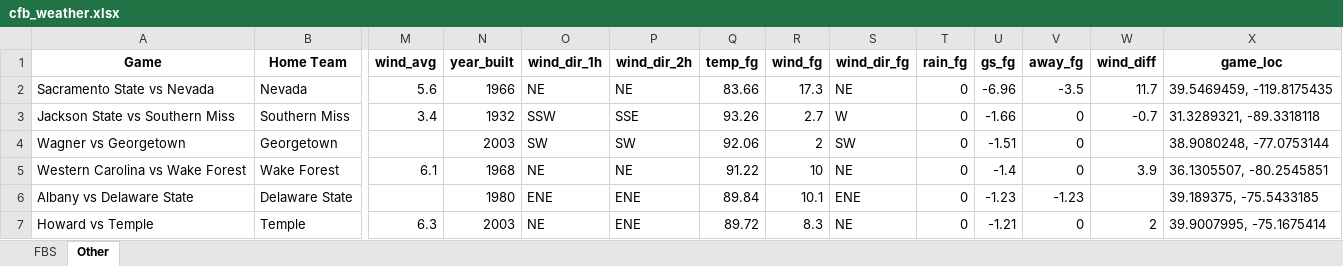
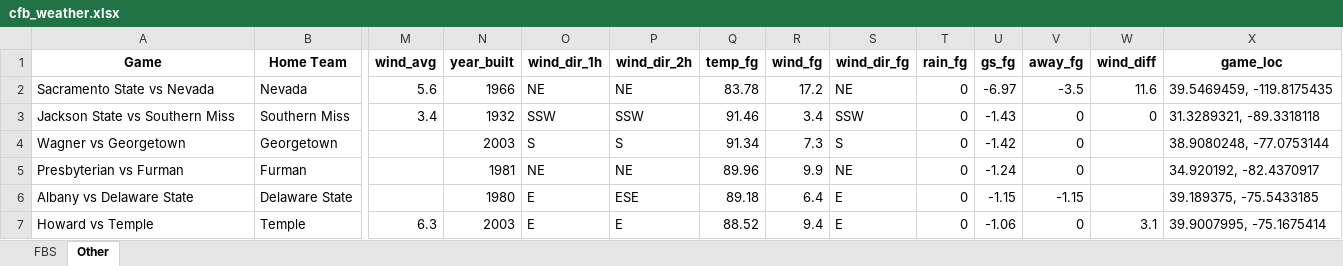
Before and after one commit to mslade50/football_weather, an Excel workbook: cfb_weather.xlsx, sheet Other, drawn as a sheet; only a part is shown, gaps mark what is left out; values as stored, in another font and other column widths than the file's, no borders; removed rows and columns are numbered as before the commit, all else as after; rows hold the shown columns only; the diff covers the shown part only; the diff names each change by its address in the sheet, - before the commit and + after, or states it on an @@ line.

```diff
--- a/cfb_weather.xlsx (sheet Other)
+++ b/cfb_weather.xlsx (sheet Other)
-Q2 (temp_fg): 83.66
+Q2 (temp_fg): 83.78
-R2 (wind_fg): 17.3
+R2 (wind_fg): 17.2
-U2 (gs_fg): -6.96
+U2 (gs_fg): -6.97
-W2 (wind_diff): 11.7
+W2 (wind_diff): 11.6
-P3 (wind_dir_2h): SSE
+P3 (wind_dir_2h): SSW
-Q3 (temp_fg): 93.26
+Q3 (temp_fg): 91.46
-R3 (wind_fg): 2.7
+R3 (wind_fg): 3.4
-S3 (wind_dir_fg): W
+S3 (wind_dir_fg): SSW
-U3 (gs_fg): -1.66
+U3 (gs_fg): -1.43
-W3 (wind_diff): -0.7
+W3 (wind_diff): 0
-O4 (wind_dir_1h): SW
+O4 (wind_dir_1h): S
-P4 (wind_dir_2h): SW
+P4 (wind_dir_2h): S
-Q4 (temp_fg): 92.06
+Q4 (temp_fg): 91.34
-R4 (wind_fg): 2
+R4 (wind_fg): 7.3
-S4 (wind_dir_fg): SW
+S4 (wind_dir_fg): S
-U4 (gs_fg): -1.51
+U4 (gs_fg): -1.42
-row 5: Western Carolina vs Wake Forest | Wake Forest | 6.1 | 1968 | NE | NE | 91.22 | 10 | NE | 0 | -1.4 | 0 | 3.9 | 36.1305507, -80.2545851
+row 5: Presbyterian vs Furman | Furman |  | 1981 | NE | NE | 89.96 | 9.9 | NE | 0 | -1.24 | 0 |  | 34.920192, -82.4370917
-O6 (wind_dir_1h): ENE
+O6 (wind_dir_1h): E
-P6 (wind_dir_2h): ENE
+P6 (wind_dir_2h): ESE
-Q6 (temp_fg): 89.84
+Q6 (temp_fg): 89.18
-R6 (wind_fg): 10.1
+R6 (wind_fg): 6.4
-S6 (wind_dir_fg): ENE
+S6 (wind_dir_fg): E
-U6 (gs_fg): -1.23
+U6 (gs_fg): -1.15
-V6 (away_fg): -1.23
+V6 (away_fg): -1.15
-O7 (wind_dir_1h): NE
+O7 (wind_dir_1h): E
-P7 (wind_dir_2h): ENE
+P7 (wind_dir_2h): E
-Q7 (temp_fg): 89.72
+Q7 (temp_fg): 88.52
-R7 (wind_fg): 8.3
+R7 (wind_fg): 9.4
-S7 (wind_dir_fg): NE
+S7 (wind_dir_fg): E
-U7 (gs_fg): -1.21
+U7 (gs_fg): -1.06
-W7 (wind_diff): 2
+W7 (wind_diff): 3.1
```
Also changed, not shown: 12 added rows, 12 removed rows and 205 edited cells elsewhere in this sheet, sheet FBS.
